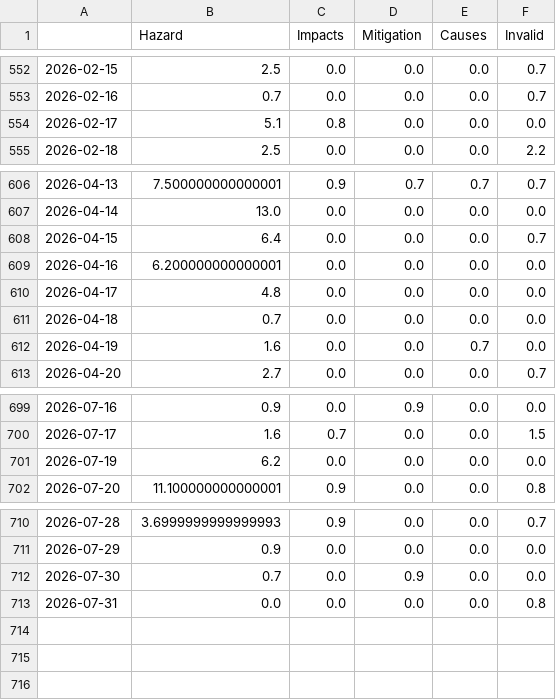
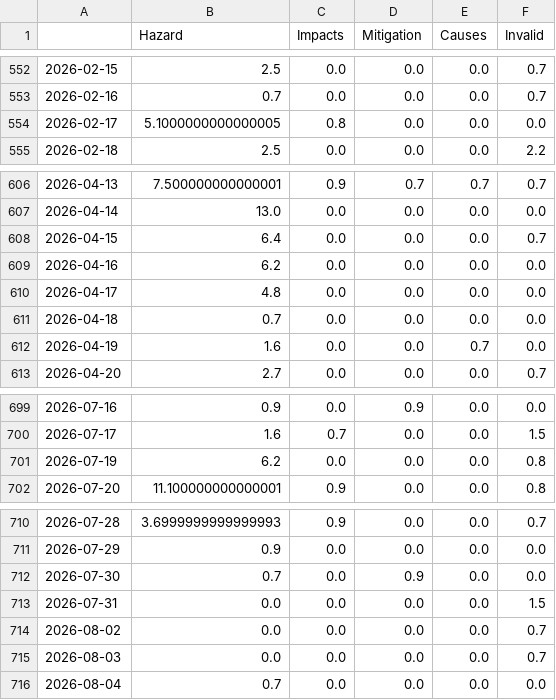
Before and after one commit to jens-news/hurricaneIsComing, a CSV file: csv/topics_date.csv, drawn as a sheet; only a part is shown, gaps mark what is left out.

```diff
--- a/csv/topics_date.csv
+++ b/csv/topics_date.csv
@@ -553,3 +553,3 @@
 2026-02-16,0.7,0.0,0.0,0.0,0.7
-2026-02-17,5.1,0.8,0.0,0.0,0.0
+2026-02-17,5.1000000000000005,0.8,0.0,0.0,0.0
 2026-02-18,2.5,0.0,0.0,0.0,2.2
@@ -608,3 +608,3 @@
 2026-04-15,6.4,0.0,0.0,0.0,0.7
-2026-04-16,6.200000000000001,0.0,0.0,0.0,0.0
+2026-04-16,6.2,0.0,0.0,0.0,0.0
 2026-04-17,4.8,0.0,0.0,0.0,0.0
@@ -700,3 +700,3 @@
 2026-07-17,1.6,0.7,0.0,0.0,1.5
-2026-07-19,6.2,0.0,0.0,0.0,0.0
+2026-07-19,6.2,0.0,0.0,0.0,0.8
 2026-07-20,11.100000000000001,0.9,0.0,0.0,0.8
@@ -712,2 +712,5 @@
 2026-07-30,0.7,0.0,0.9,0.0,0.0
-2026-07-31,0.0,0.0,0.0,0.0,0.8
+2026-07-31,0.0,0.0,0.0,0.0,1.5
+2026-08-02,0.0,0.0,0.0,0.0,0.7
+2026-08-03,0.0,0.0,0.0,0.0,0.7
+2026-08-04,0.7,0.0,0.0,0.0,0.0
```
Also changed, not shown: 4 other files.
